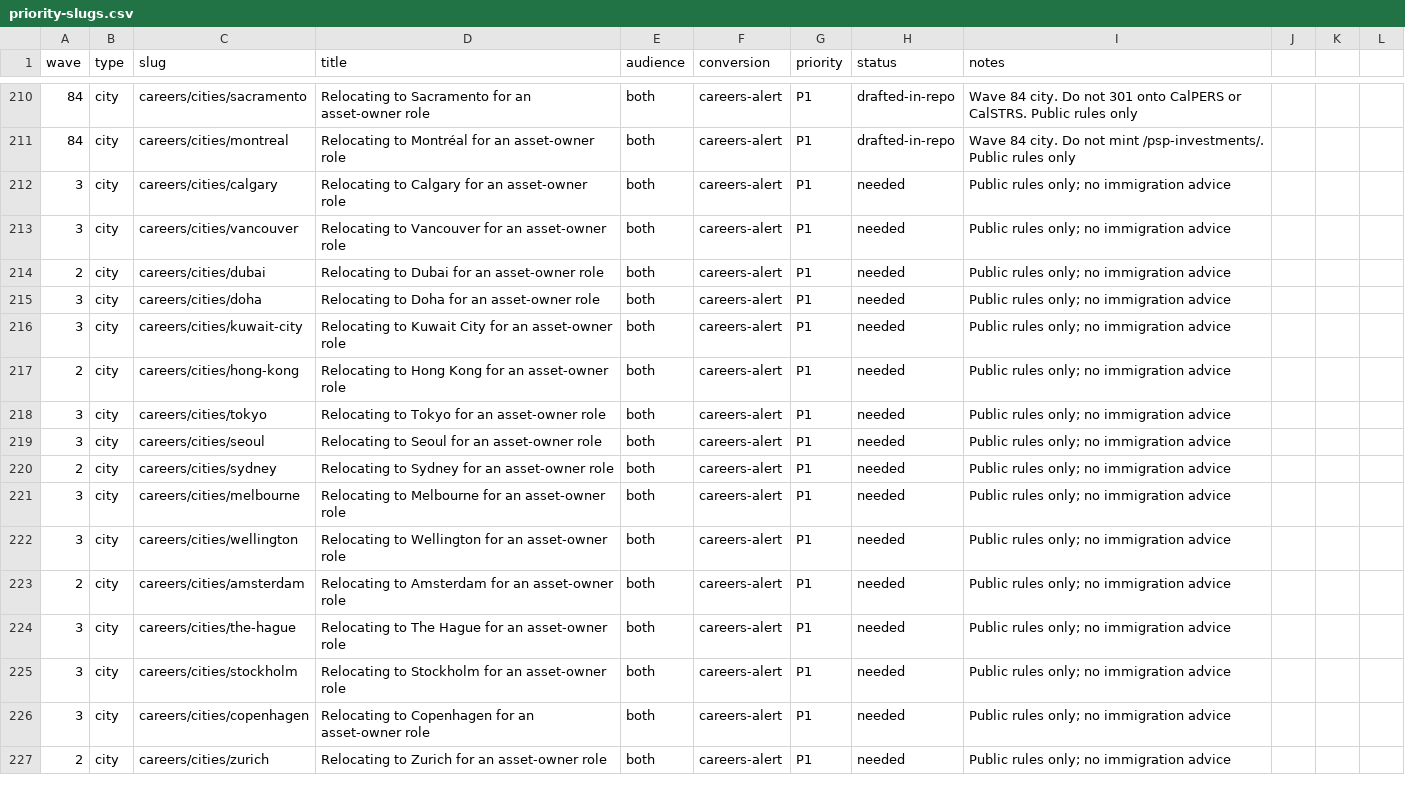
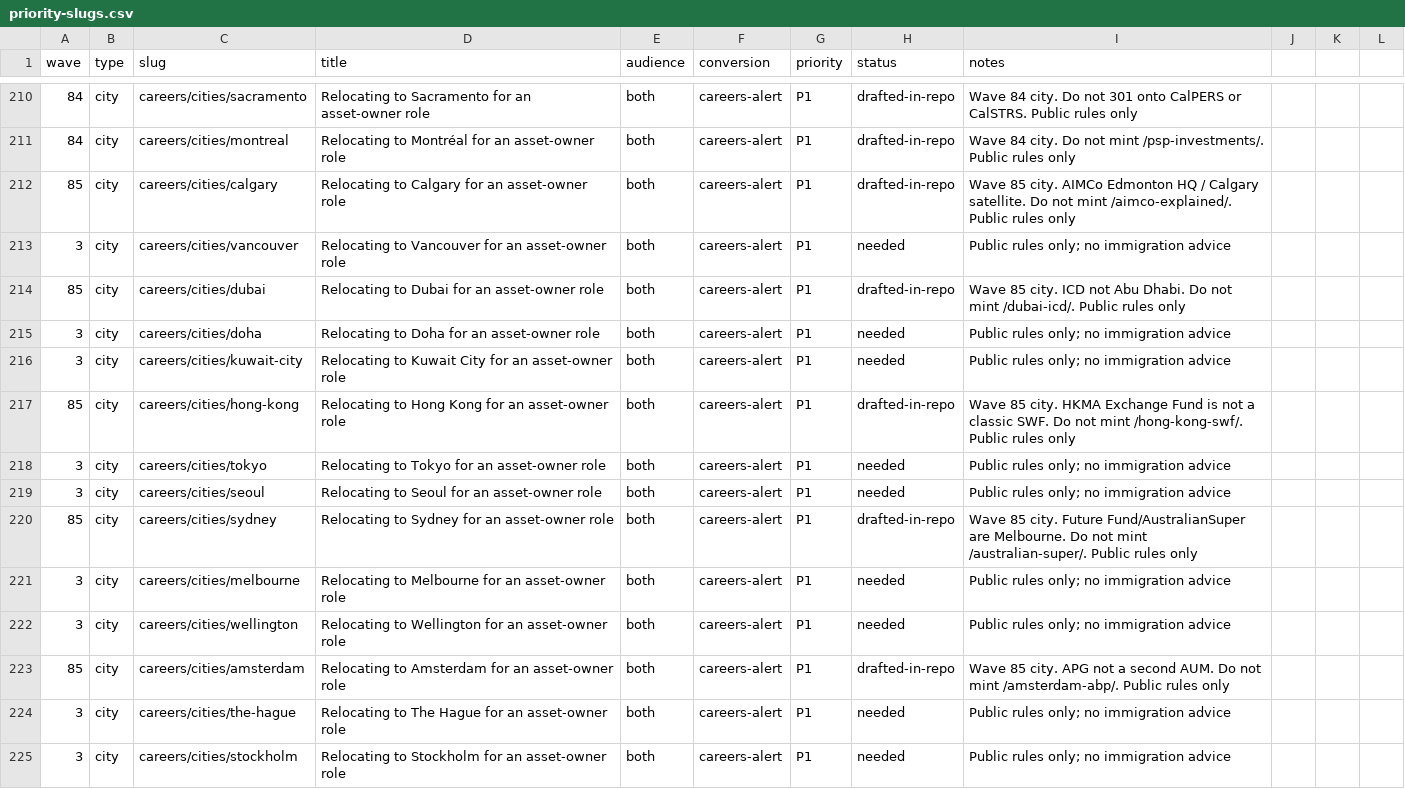
Before and after one commit to timcanada/uao-insurance-gate, a CSV file: seo-aeo/inventory/priority-slugs.csv, drawn as a sheet; only a part is shown, gaps mark what is left out; the shorter side is filled out with more unchanged rows.

```diff
--- a/seo-aeo/inventory/priority-slugs.csv
+++ b/seo-aeo/inventory/priority-slugs.csv
@@ -211,14 +211,14 @@ wave,type,slug,title,audience,conversion,priority,status,notes
 84,city,careers/cities/montreal,Relocating to Montréal for an asset-owner role,both,careers-alert,P1,drafted-in-repo,Wave 84 city. Do not mint /psp-investments/. Public rules only
-3,city,careers/cities/calgary,Relocating to Calgary for an asset-owner role,both,careers-alert,P1,needed,Public rules only; no immigration advice
+85,city,careers/cities/calgary,Relocating to Calgary for an asset-owner role,both,careers-alert,P1,drafted-in-repo,Wave 85 city. AIMCo Edmonton HQ / Calgary satellite. Do not mint /aimco-explained/. Public rules only
 3,city,careers/cities/vancouver,Relocating to Vancouver for an asset-owner role,both,careers-alert,P1,needed,Public rules only; no immigration advice
-2,city,careers/cities/dubai,Relocating to Dubai for an asset-owner role,both,careers-alert,P1,needed,Public rules only; no immigration advice
+85,city,careers/cities/dubai,Relocating to Dubai for an asset-owner role,both,careers-alert,P1,drafted-in-repo,Wave 85 city. ICD not Abu Dhabi. Do not mint /dubai-icd/. Public rules only
 3,city,careers/cities/doha,Relocating to Doha for an asset-owner role,both,careers-alert,P1,needed,Public rules only; no immigration advice
 3,city,careers/cities/kuwait-city,Relocating to Kuwait City for an asset-owner role,both,careers-alert,P1,needed,Public rules only; no immigration advice
-2,city,careers/cities/hong-kong,Relocating to Hong Kong for an asset-owner role,both,careers-alert,P1,needed,Public rules only; no immigration advice
+85,city,careers/cities/hong-kong,Relocating to Hong Kong for an asset-owner role,both,careers-alert,P1,drafted-in-repo,Wave 85 city. HKMA Exchange Fund is not a classic SWF. Do not mint /hong-kong-swf/. Public rules only
 3,city,careers/cities/tokyo,Relocating to Tokyo for an asset-owner role,both,careers-alert,P1,needed,Public rules only; no immigration advice
 3,city,careers/cities/seoul,Relocating to Seoul for an asset-owner role,both,careers-alert,P1,needed,Public rules only; no immigration advice
-2,city,careers/cities/sydney,Relocating to Sydney for an asset-owner role,both,careers-alert,P1,needed,Public rules only; no immigration advice
+85,city,careers/cities/sydney,Relocating to Sydney for an asset-owner role,both,careers-alert,P1,drafted-in-repo,Wave 85 city. Future Fund/AustralianSuper are Melbourne. Do not mint /australian-super/. Public rules only
 3,city,careers/cities/melbourne,Relocating to Melbourne for an asset-owner role,both,careers-alert,P1,needed,Public rules only; no immigration advice
 3,city,careers/cities/wellington,Relocating to Wellington for an asset-owner role,both,careers-alert,P1,needed,Public rules only; no immigration advice
-2,city,careers/cities/amsterdam,Relocating to Amsterdam for an asset-owner role,both,careers-alert,P1,needed,Public rules only; no immigration advice
+85,city,careers/cities/amsterdam,Relocating to Amsterdam for an asset-owner role,both,careers-alert,P1,drafted-in-repo,Wave 85 city. APG not a second AUM. Do not mint /amsterdam-abp/. Public rules only
 3,city,careers/cities/the-hague,Relocating to The Hague for an asset-owner role,both,careers-alert,P1,needed,Public rules only; no immigration advice
```
Also changed, not shown: seo-aeo/inventory/keyword-board.csv, 10 other files.
